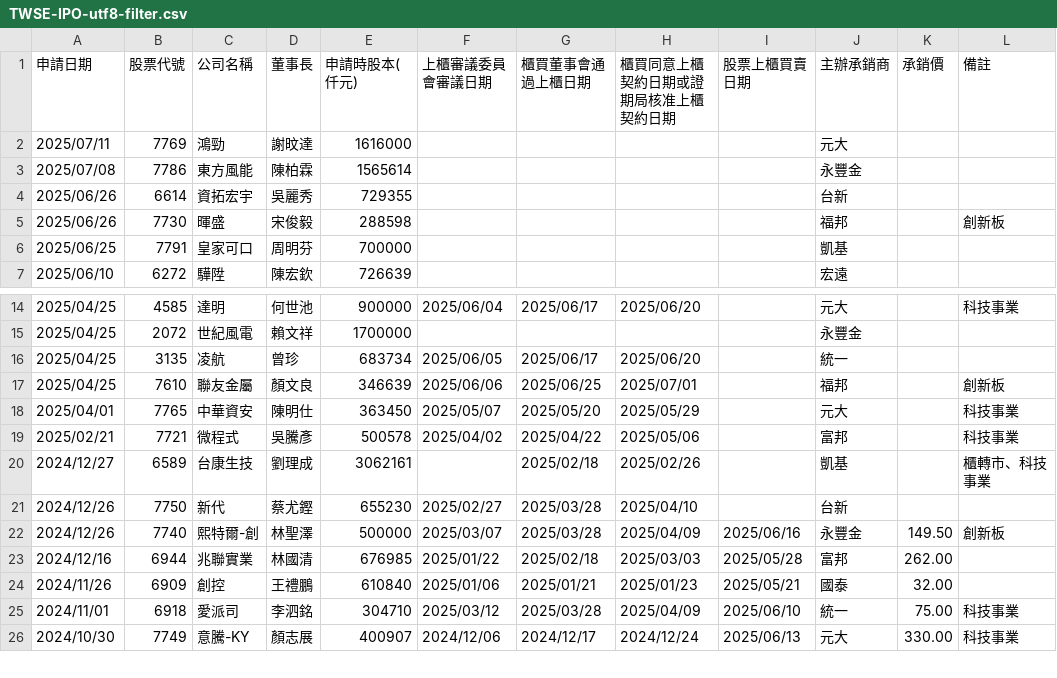
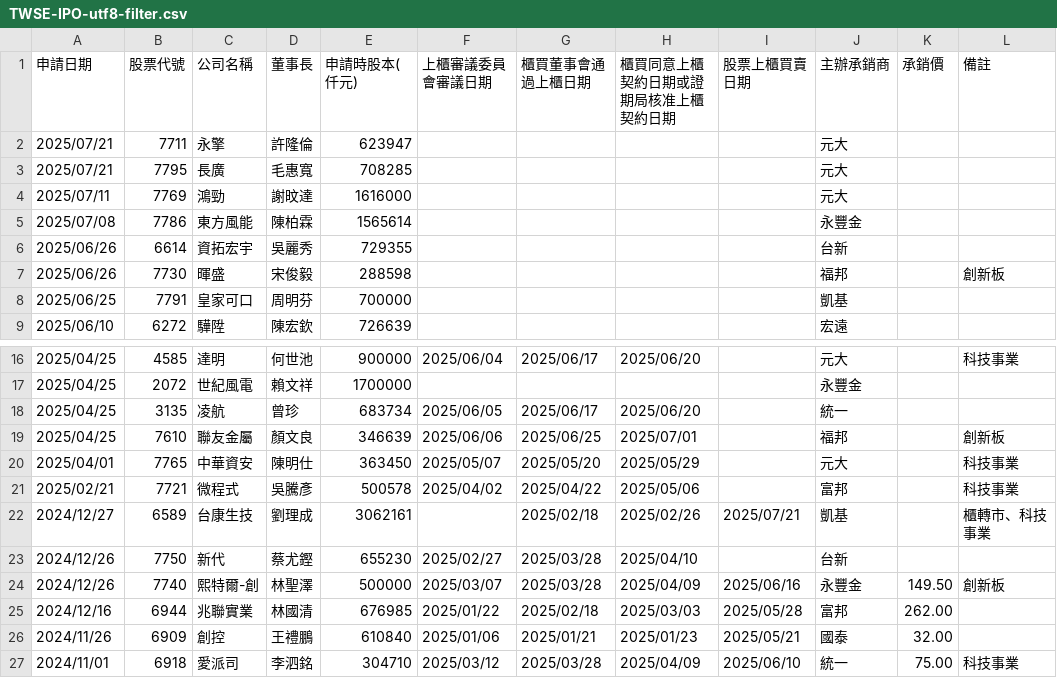
Before and after one commit to wenchiehlee/Selenium-Actions.IPO, a CSV file: TWSE-IPO-utf8-filter.csv, drawn as a sheet; only a part is shown, gaps mark what is left out; the shorter side is filled out with more unchanged rows.

```diff
--- a/TWSE-IPO-utf8-filter.csv
+++ b/TWSE-IPO-utf8-filter.csv
@@ -1,2 +1,4 @@
 "申請日期","股票代號","公司名稱","董事長","申請時股本(仟元)","上櫃審議委員會審議日期","櫃買董事會通過上櫃日期","櫃買同意上櫃契約日期或證期局核准上櫃契約日期","股票上櫃買賣日期","主辦承銷商","承銷價","備註"
+"2025/07/21","7711","永擎","許隆倫","623947","","","","","元大","",""
+"2025/07/21","7795","長廣","毛惠寬","708285","","","","","元大","",""
 "2025/07/11","7769","鴻勁","謝旼達","1616000","","","","","元大","",""
@@ -19,3 +21,3 @@
 "2025/02/21","7721","微程式","吳騰彥","500578","2025/04/02","2025/04/22","2025/05/06","","富邦","","科技事業"
-"2024/12/27","6589","台康生技","劉理成","3062161","","2025/02/18","2025/02/26","","凱基","","櫃轉市、科技事業"
+"2024/12/27","6589","台康生技","劉理成","3062161","","2025/02/18","2025/02/26","2025/07/21","凱基","","櫃轉市、科技事業"
 "2024/12/26","7750","新代","蔡尤鏗","655230","2025/02/27","2025/03/28","2025/04/10","","台新","",""
```
Also changed, not shown: TWSE_TPEX-IPO-utf8-filter-sort.csv, TWSE_TPEX-IPO-utf8-filter.csv, 20 other files.
